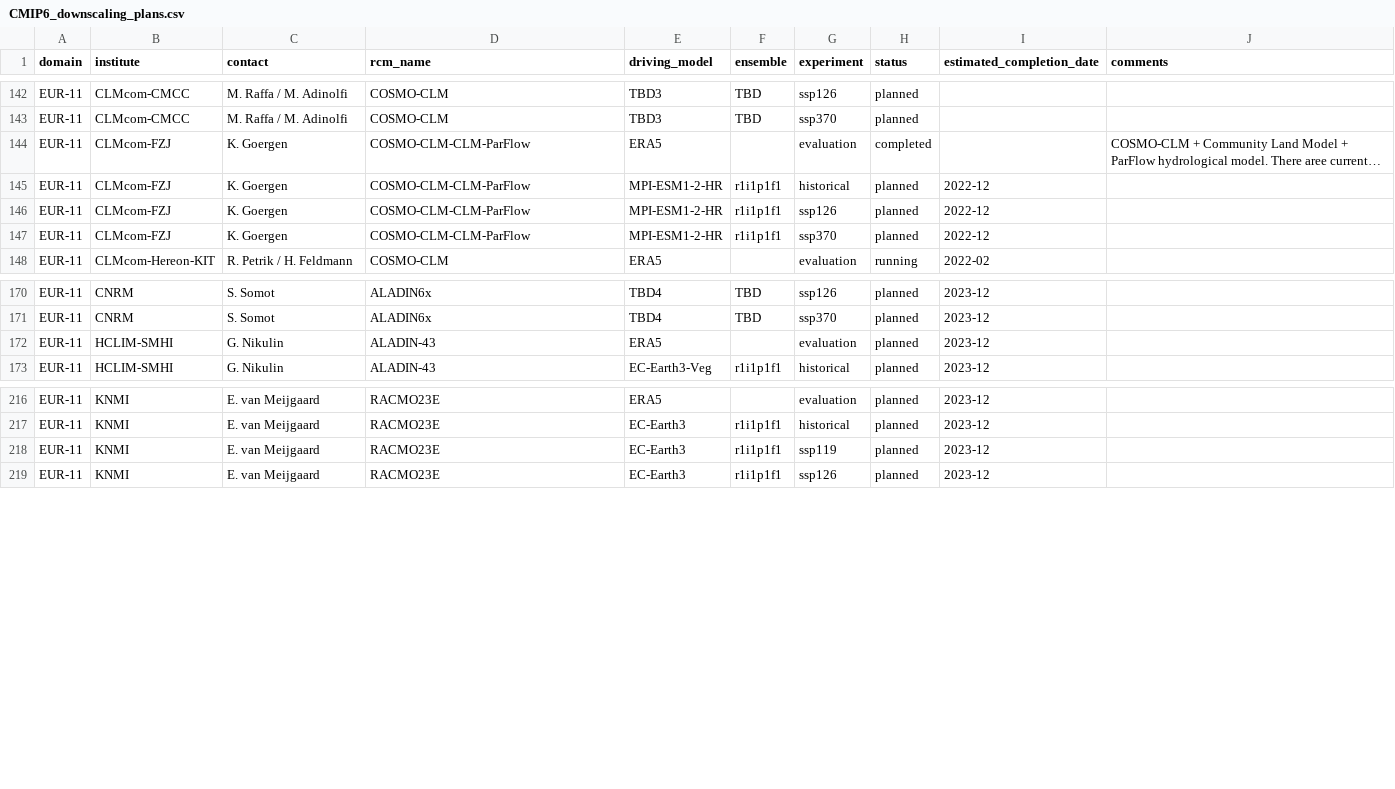
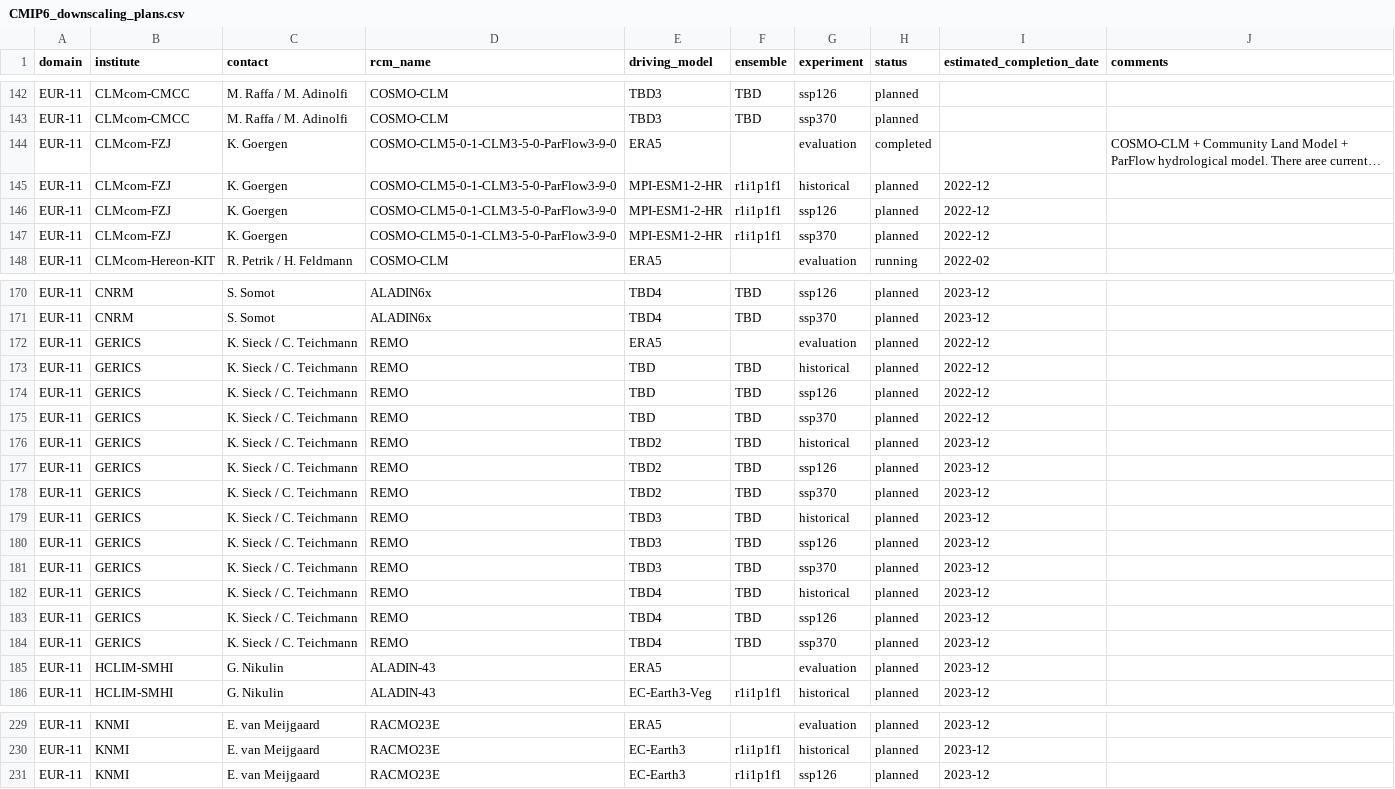
Before and after one commit to jesusff/cmip6-for-cordex, a CSV file: CMIP6_downscaling_plans.csv, drawn as a sheet; only a part is shown, gaps mark what is left out; long unchanged cells end in …; removed rows and columns are numbered as before the commit, all else as after; the diff names each change by its address in the sheet, - before the commit and + after, or states it on an @@ line.

Commit message:
Update downscaling plans
Add REMO
Modify RACMO and CCLM-CLM-Parflow

```diff
--- a/CMIP6_downscaling_plans.csv
+++ b/CMIP6_downscaling_plans.csv
-D144:D147 (rcm_name): COSMO-CLM-CLM-ParFlow
+D144:D147 (rcm_name): COSMO-CLM5-0-1-CLM3-5-0-ParFlow3-9-0
+row 172: EUR-11 | GERICS | K. Sieck / C. Teichmann | REMO | ERA5 |  | evaluation | planned | 2022-12
+row 173: EUR-11 | GERICS | K. Sieck / C. Teichmann | REMO | TBD | TBD | historical | planned | 2022-12
+row 174: EUR-11 | GERICS | K. Sieck / C. Teichmann | REMO | TBD | TBD | ssp126 | planned | 2022-12
+row 175: EUR-11 | GERICS | K. Sieck / C. Teichmann | REMO | TBD | TBD | ssp370 | planned | 2022-12
+row 176: EUR-11 | GERICS | K. Sieck / C. Teichmann | REMO | TBD2 | TBD | historical | planned | 2023-12
+row 177: EUR-11 | GERICS | K. Sieck / C. Teichmann | REMO | TBD2 | TBD | ssp126 | planned | 2023-12
+row 178: EUR-11 | GERICS | K. Sieck / C. Teichmann | REMO | TBD2 | TBD | ssp370 | planned | 2023-12
+row 179: EUR-11 | GERICS | K. Sieck / C. Teichmann | REMO | TBD3 | TBD | historical | planned | 2023-12
+row 180: EUR-11 | GERICS | K. Sieck / C. Teichmann | REMO | TBD3 | TBD | ssp126 | planned | 2023-12
+row 181: EUR-11 | GERICS | K. Sieck / C. Teichmann | REMO | TBD3 | TBD | ssp370 | planned | 2023-12
+row 182: EUR-11 | GERICS | K. Sieck / C. Teichmann | REMO | TBD4 | TBD | historical | planned | 2023-12
+row 183: EUR-11 | GERICS | K. Sieck / C. Teichmann | REMO | TBD4 | TBD | ssp126 | planned | 2023-12
+row 184: EUR-11 | GERICS | K. Sieck / C. Teichmann | REMO | TBD4 | TBD | ssp370 | planned | 2023-12
-row 218: EUR-11 | KNMI | E. van Meijgaard | RACMO23E | EC-Earth3 | r1i1p1f1 | ssp119 | planned | 2023-12
```
Also changed, not shown: 1 other file.
